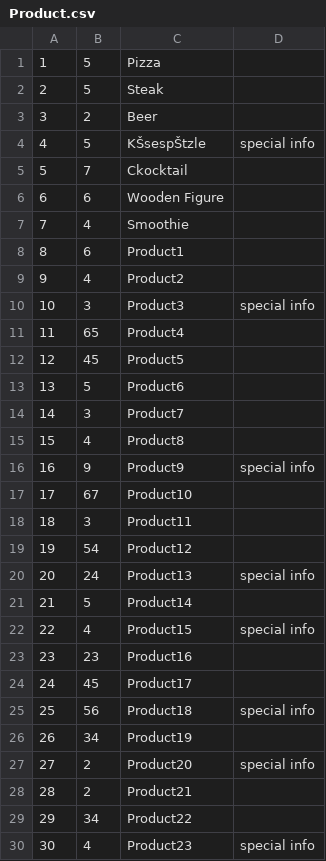
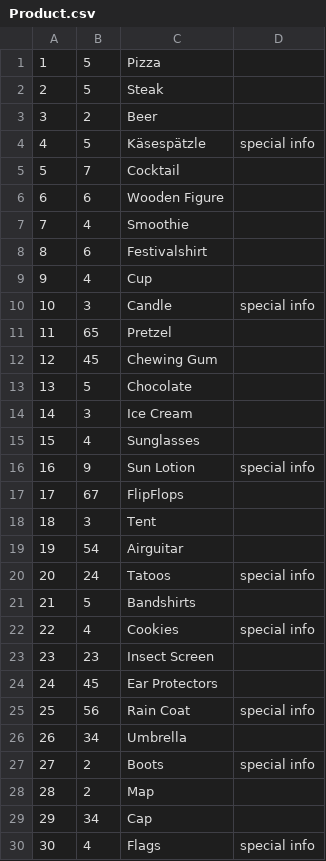
Before and after one commit to ga67vib/DBrocks, a CSV file: CSV/Product.csv, drawn as a sheet; the diff names each change by its address in the sheet, - before the commit and + after, or states it on an @@ line.

Commit message:
Products

```diff
--- a/CSV/Product.csv
+++ b/CSV/Product.csv
-C4: KŠsespŠtzle
+C4: Käsespätzle
-C5: Ckocktail
+C5: Cocktail
-C8: Product1
+C8: Festivalshirt
-C9: Product2
+C9: Cup
-C10: Product3
+C10: Candle
-C11: Product4
+C11: Pretzel
-C12: Product5
+C12: Chewing Gum
-C13: Product6
+C13: Chocolate
-C14: Product7
+C14: Ice Cream
-C15: Product8
+C15: Sunglasses
-C16: Product9
+C16: Sun Lotion
-C17: Product10
+C17: FlipFlops
-C18: Product11
+C18: Tent
-C19: Product12
+C19: Airguitar
-C20: Product13
+C20: Tatoos
-C21: Product14
+C21: Bandshirts
-C22: Product15
+C22: Cookies
-C23: Product16
+C23: Insect Screen
-C24: Product17
+C24: Ear Protectors
-C25: Product18
+C25: Rain Coat
-C26: Product19
+C26: Umbrella
-C27: Product20
+C27: Boots
-C28: Product21
+C28: Map
-C29: Product22
+C29: Cap
-C30: Product23
+C30: Flags
```
Also changed, not shown: 4 other files.
